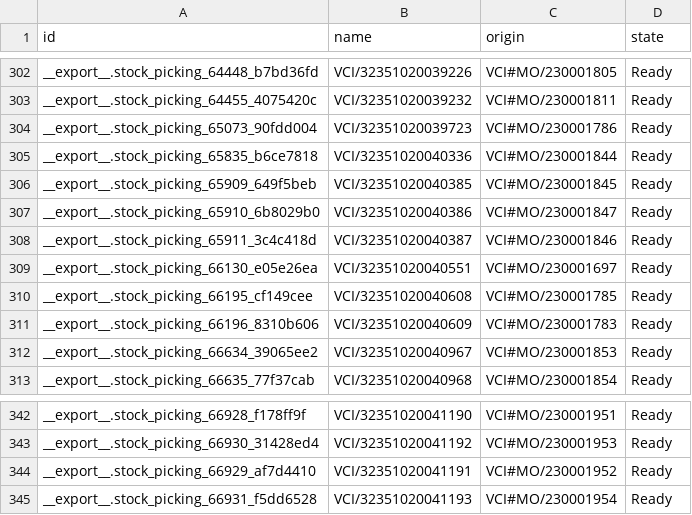
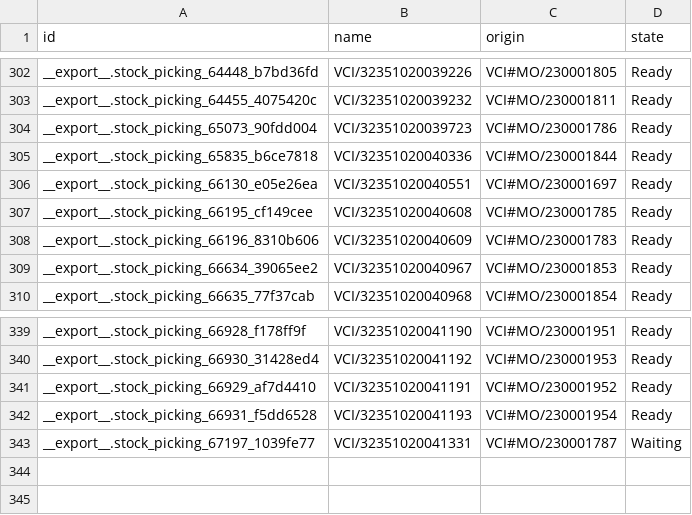
Before and after one commit to adminppl/Files, a CSV file: PARAGON/MO/stock.picking Varcos.csv, drawn as a sheet; only a part is shown, gaps mark what is left out; removed rows and columns are numbered as before the commit, all else as after; the diff names each change by its address in the sheet, - before the commit and + after, or states it on an @@ line.

```diff
--- a/PARAGON/MO/stock.picking Varcos.csv
+++ b/PARAGON/MO/stock.picking Varcos.csv
-row 306: __export__.stock_picking_65909_649f5beb | VCI/32351020040385 | VCI#MO/230001845 | Ready
-row 307: __export__.stock_picking_65910_6b8029b0 | VCI/32351020040386 | VCI#MO/230001847 | Ready
-row 308: __export__.stock_picking_65911_3c4c418d | VCI/32351020040387 | VCI#MO/230001846 | Ready
+row 343: __export__.stock_picking_67197_1039fe77 | VCI/32351020041331 | VCI#MO/230001787 | Waiting
```
Also changed, not shown: PARAGON/MO/stock.picking Paragon.csv, 3 other files.
